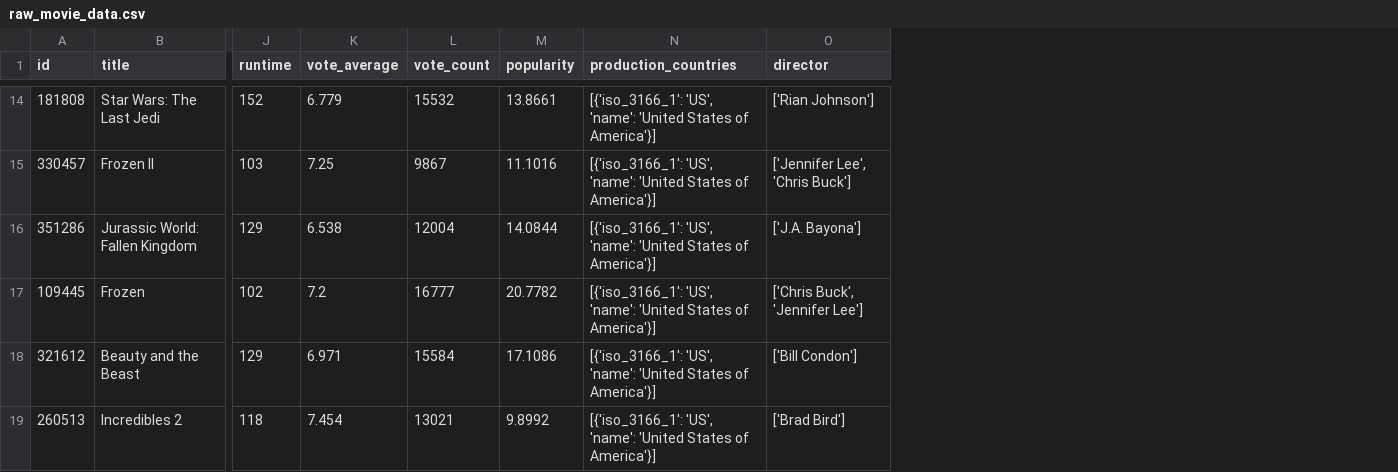
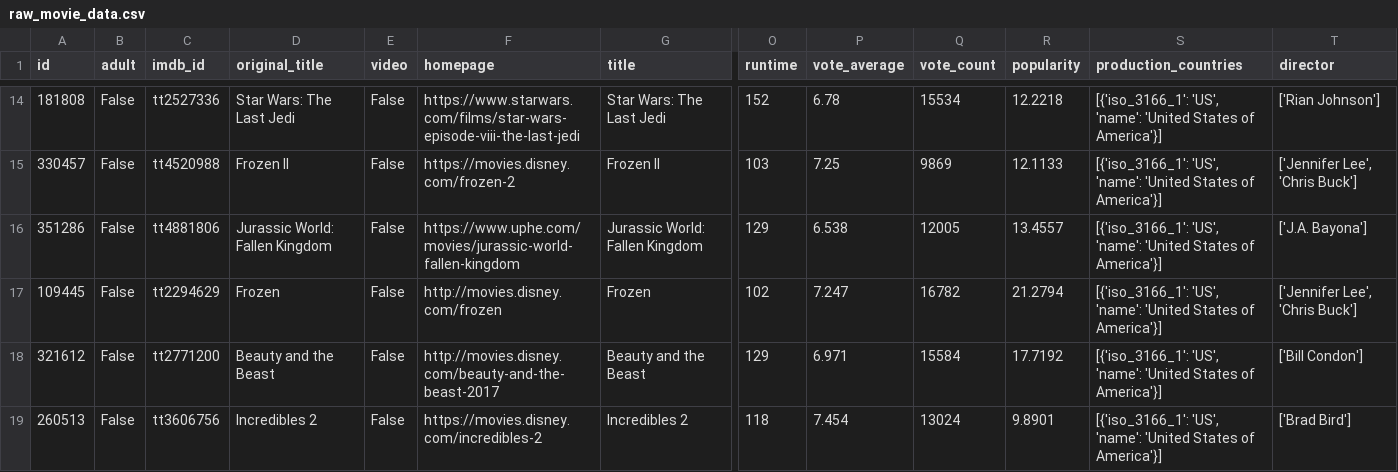
Before and after one commit to DataAdvance/DE-Projects, a CSV file: raw_movie_data.csv, drawn as a sheet; only a part is shown, gaps mark what is left out; addresses are those after the commit; the diff covers the shown part only; the diff names each change by its address in the sheet, - before the commit and + after, or states it on an @@ line.

```diff
--- a/raw_movie_data.csv
+++ b/raw_movie_data.csv
+column B (adult), rows 14-19: all False
+column C (imdb_id), rows 14-19: tt2527336 | tt4520988 | tt4881806 | tt2294629 | tt2771200 | tt3606756
+column D (original_title), rows 14-19: Star Wars: The Last Jedi | Frozen II | Jurassic World: Fallen Kingdom | Frozen | Beauty and the Beast | Incredibles 2
+column E (video), rows 14-19: all False
+column F (homepage), rows 14-19: https://www.starwars.com/films/star-wars-episode-viii-the-last-jedi | https://movies.disney.com/frozen-2 | https://www.uphe.com/movies/jurassic-world-fallen-kingdom | http://movies.disney.com/frozen | http://movies.disney.com/beauty-and-the-beast-2017 | https://movies.disney.com/incredibles-2
-P14 (vote_average): 6.779
+P14 (vote_average): 6.78
-Q14 (vote_count): 15532
+Q14 (vote_count): 15534
-R14 (popularity): 13.8661
+R14 (popularity): 12.2218
-Q15 (vote_count): 9867
+Q15 (vote_count): 9869
-R15 (popularity): 11.1016
+R15 (popularity): 12.1133
-Q16 (vote_count): 12004
+Q16 (vote_count): 12005
-R16 (popularity): 14.0844
+R16 (popularity): 13.4557
-P17 (vote_average): 7.2
+P17 (vote_average): 7.247
-Q17 (vote_count): 16777
+Q17 (vote_count): 16782
-R17 (popularity): 20.7782
+R17 (popularity): 21.2794
-T17 (director): ['Chris Buck', 'Jennifer Lee']
+T17 (director): ['Jennifer Lee', 'Chris Buck']
-R18 (popularity): 17.1086
+R18 (popularity): 17.7192
-Q19 (vote_count): 13021
+Q19 (vote_count): 13024
-R19 (popularity): 9.8992
+R19 (popularity): 9.8901
```
Also changed, not shown: 26 edited cells elsewhere in this file, 1 other file.
